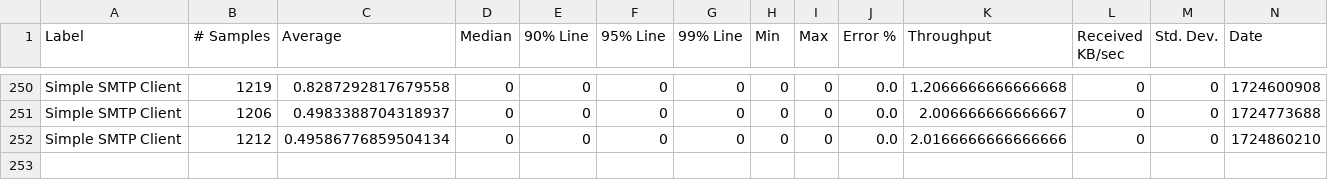
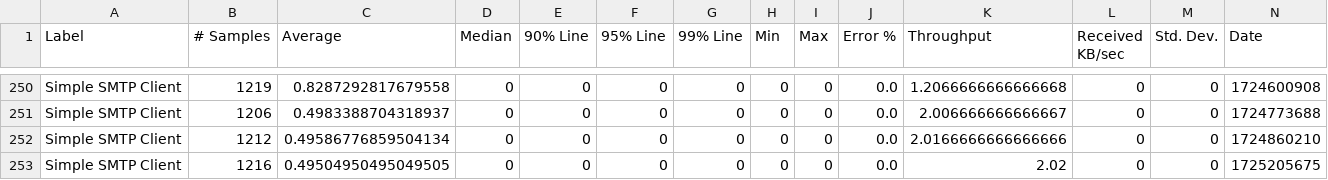
Before and after one commit to ballerina-platform/module-ballerina-email, a CSV file: load-tests/smtp_client/results/summary.csv, drawn as a sheet; only a part is shown, gaps mark what is left out; rows hold the shown columns only; the diff names each change by its address in the sheet, - before the commit and + after, or states it on an @@ line.

Commit message:
Update smtp_client test results on Sun Sep  1 15:48:35 UTC 2024

```diff
--- a/load-tests/smtp_client/results/summary.csv
+++ b/load-tests/smtp_client/results/summary.csv
+row 253: Simple SMTP Client | 1216 | 0.49504950495049505 | 0 | 0 | 0 | 0 | 0 | 0 | 0.0 | 2.02 | 0 | 0 | 1725205675
```
